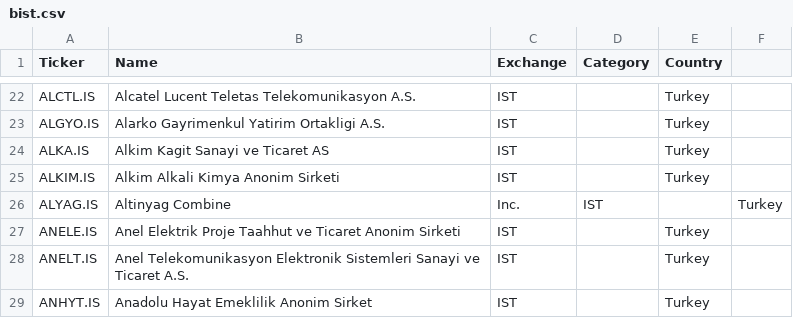
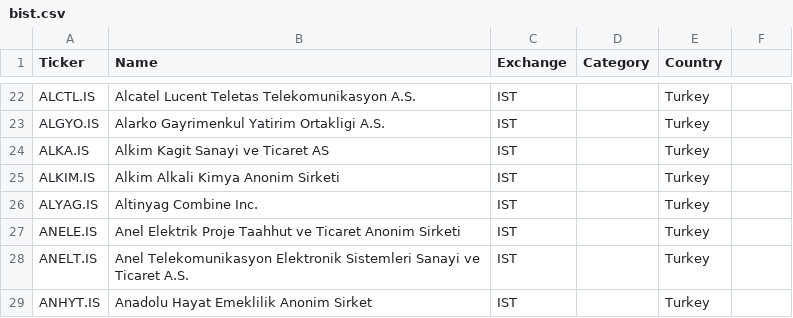
Before and after one commit to borasavkar/bist, a CSV file: docs/bist.csv, drawn as a sheet; only a part is shown, gaps mark what is left out.

Commit message:
commit

```diff
--- a/docs/bist.csv
+++ b/docs/bist.csv
@@ -25,3 +25,3 @@ ALKA.IS,Alkim Kagit Sanayi ve Ticaret AS,IST,,Turkey
 ALKIM.IS,Alkim Alkali Kimya Anonim Sirketi,IST,,Turkey
-ALYAG.IS,Altinyag Combine, Inc.,IST,,Turkey
+ALYAG.IS,Altinyag Combine Inc.,IST,,Turkey
 ANELE.IS,Anel Elektrik Proje Taahhut ve Ticaret Anonim Sirketi,IST,,Turkey
```
